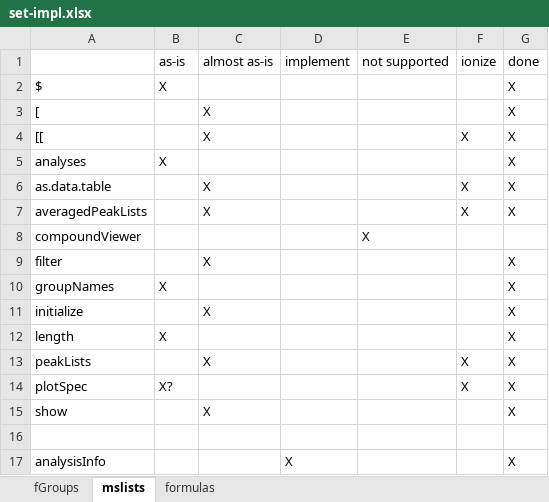
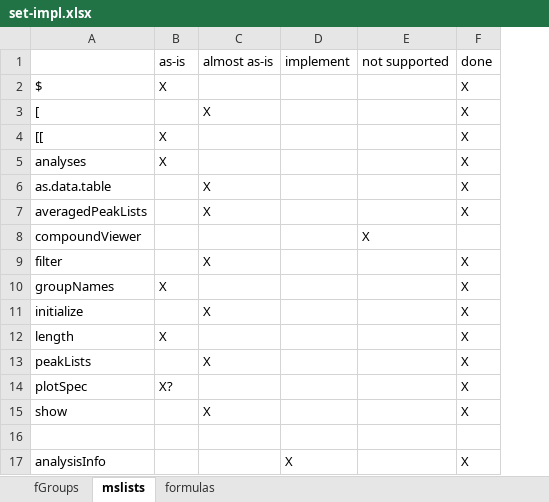
Before and after one commit to jcheminform/patRoon, an Excel workbook: set-impl.xlsx, sheet mslists, drawn as a sheet; values as stored, in another font and other column widths than the file's, no borders; the diff names each change by its address in the sheet, - before the commit and + after, or states it on an @@ line.

```diff
--- a/set-impl.xlsx (sheet mslists)
+++ b/set-impl.xlsx (sheet mslists)
-column F, rows 1-14: ionize |  |  | X |  | X | X |  |  |  |  |  | X | X
-B4: (empty)
+B4: X
-C4: X
+C4: (empty)
```
Also changed, not shown: sheet formulas.
